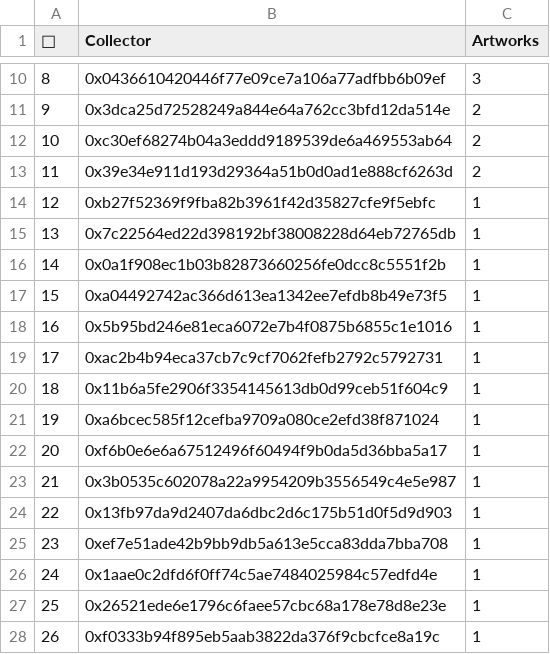
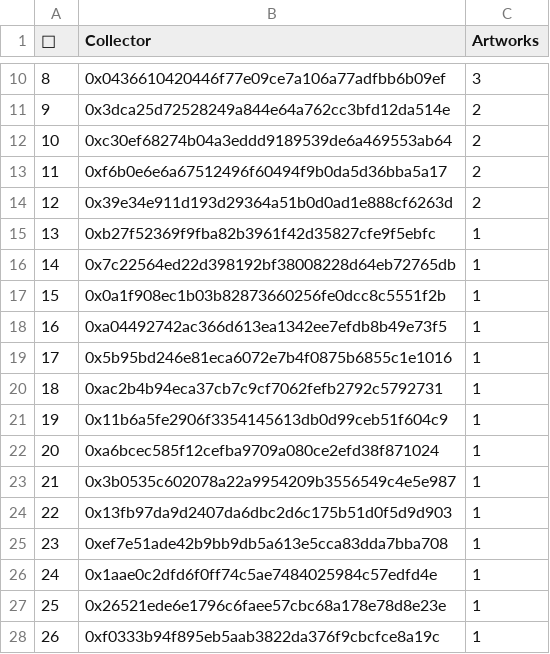
Before and after one commit to JohnOrionYoung/JOYhotPotato, a CSV file: src/python/collectors.csv, drawn as a sheet; only a part is shown, gaps mark what is left out; removed rows and columns are numbered as before the commit, all else as after; the diff names each change by its address in the sheet, - before the commit and + after, or states it on an @@ line.

Commit message:
update

```diff
--- a/src/python/collectors.csv
+++ b/src/python/collectors.csv
+row 13: 11 | 0xf6b0e6e6a67512496f60494f9b0da5d36bba5a17 | 2
@@ column A (👑) renumbered between rows 14 and 22 @@
-row 22: 20 | 0xf6b0e6e6a67512496f60494f9b0da5d36bba5a17 | 1
```
